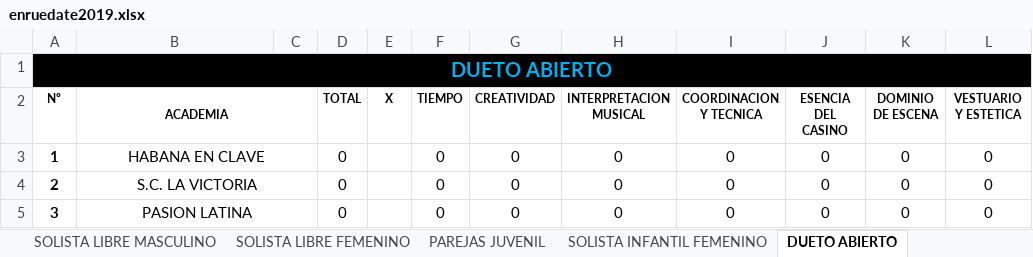
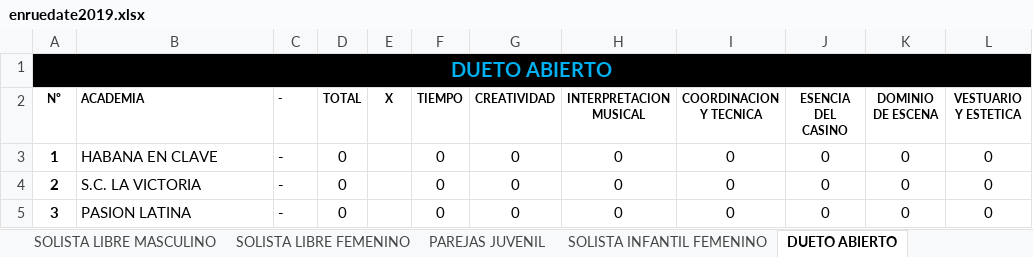
Before and after one commit to aarcela/sweetestKids, an Excel workbook: assets/data/enruedate2019.xlsx, sheet DUETO ABIERTO, drawn as a sheet; values as stored, in another font and other column widths than the file's, no borders; the diff names each change by its address in the sheet, - before the commit and + after, or states it on an @@ line.

```diff
--- a/assets/data/enruedate2019.xlsx (sheet DUETO ABIERTO)
+++ b/assets/data/enruedate2019.xlsx (sheet DUETO ABIERTO)
-B2:B5 alignment: center
+B2:B5 alignment: left
-B2:C2 merged
-C2: (empty)
+C2: -
-B3:C3 merged
-C3:C5 (-): (empty)
+C3:C5 (-): -
-B4:C4 merged
-B5:C5 merged
```
Also changed, not shown: sheet TRIO MASCULINO, sheet SOLISTA NOVEL MASCULINO, sheet SOLISTA LIBRE MASCULINO, sheet TRIO FEMENINO, sheet SOLISTA LIBRE FEMENINO, sheet PAREJAS NOVEL, 6 more sheets, formulas that keep their value.
